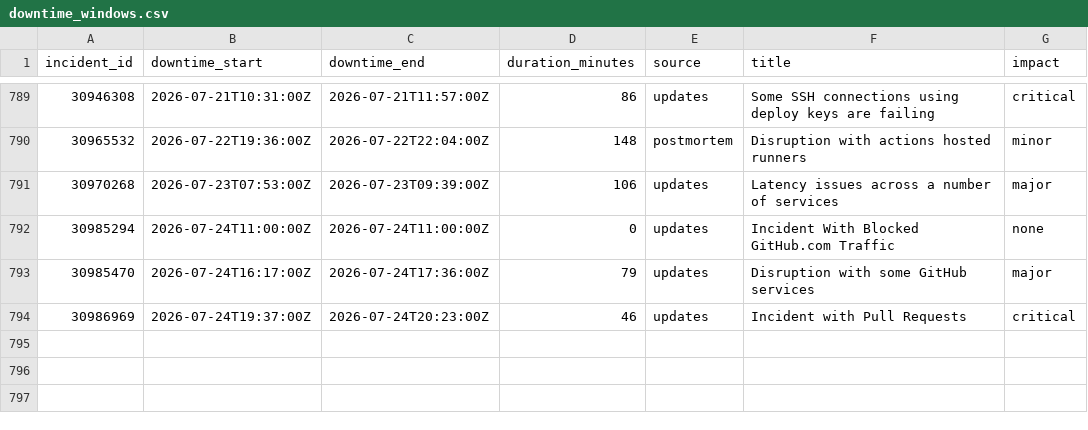
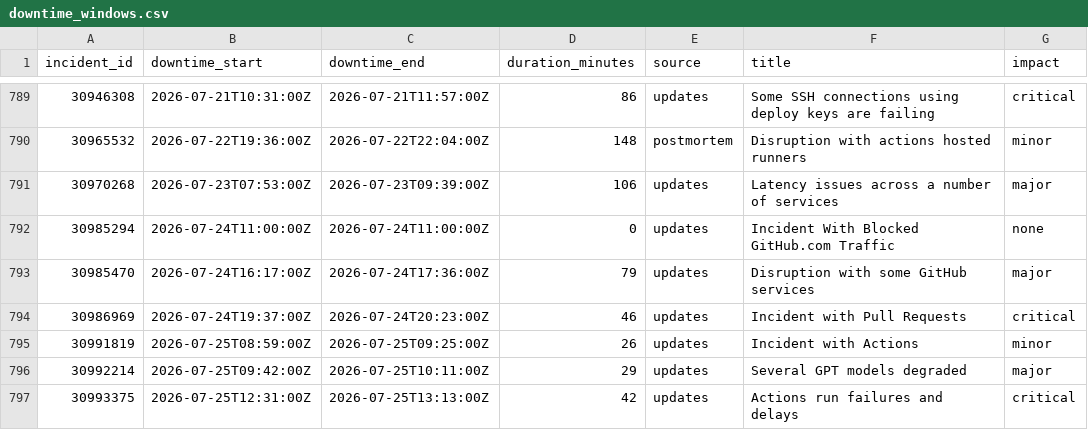
Before and after one commit to mrshu/github-statuses, a CSV file: parsed/downtime_windows.csv, drawn as a sheet; only a part is shown, gaps mark what is left out.

```diff
--- a/parsed/downtime_windows.csv
+++ b/parsed/downtime_windows.csv
@@ -794 +794,4 @@ incident_id,downtime_start,downtime_end,duration_minutes,source,title,impact
 30986969,2026-07-24T19:37:00Z,2026-07-24T20:23:00Z,46,updates,Incident with Pull Requests,critical
+30991819,2026-07-25T08:59:00Z,2026-07-25T09:25:00Z,26,updates,Incident with Actions,minor
+30992214,2026-07-25T09:42:00Z,2026-07-25T10:11:00Z,29,updates,Several GPT models degraded,major
+30993375,2026-07-25T12:31:00Z,2026-07-25T13:13:00Z,42,updates,Actions run failures and delays,critical
```
Also changed, not shown: parsed/segments.csv, 1 other file.
